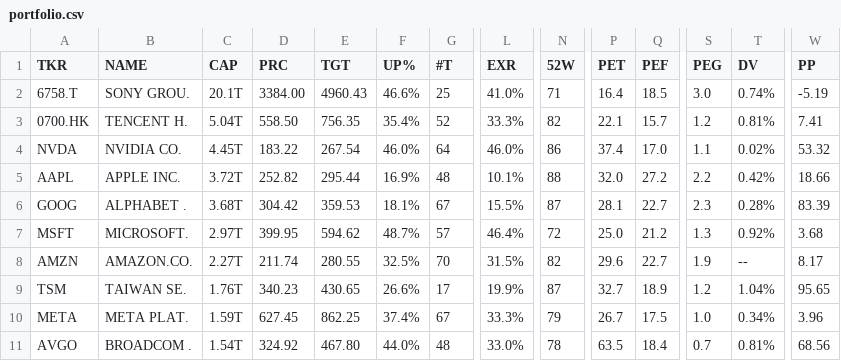
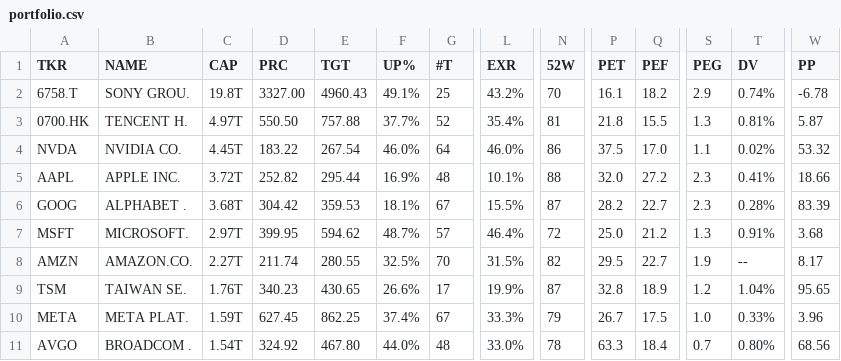
Before and after one commit to weirdapps/etorotrade, a CSV file: yahoofinance/output/portfolio.csv, drawn as a sheet; only a part is shown, gaps mark what is left out; the diff covers the shown part only; the diff names each change by its address in the sheet, - before the commit and + after, or states it on an @@ line.

```diff
--- a/yahoofinance/output/portfolio.csv
+++ b/yahoofinance/output/portfolio.csv
-C2 (CAP): 20.1T
+C2 (CAP): 19.8T
-D2 (PRC): 3384.00
+D2 (PRC): 3327.00
-F2 (UP%): 46.6%
+F2 (UP%): 49.1%
-L2 (EXR): 41.0%
+L2 (EXR): 43.2%
-N2 (52W): 71
+N2 (52W): 70
-P2 (PET): 16.4
+P2 (PET): 16.1
-Q2 (PEF): 18.5
+Q2 (PEF): 18.2
-S2 (PEG): 3.0
+S2 (PEG): 2.9
-W2 (PP): -5.19
+W2 (PP): -6.78
-C3 (CAP): 5.04T
+C3 (CAP): 4.97T
-D3 (PRC): 558.50
+D3 (PRC): 550.50
-E3 (TGT): 756.35
+E3 (TGT): 757.88
-F3 (UP%): 35.4%
+F3 (UP%): 37.7%
-L3 (EXR): 33.3%
+L3 (EXR): 35.4%
-N3 (52W): 82
+N3 (52W): 81
-P3 (PET): 22.1
+P3 (PET): 21.8
-Q3 (PEF): 15.7
+Q3 (PEF): 15.5
-S3 (PEG): 1.2
+S3 (PEG): 1.3
-W3 (PP): 7.41
+W3 (PP): 5.87
-P4 (PET): 37.4
+P4 (PET): 37.5
-S5 (PEG): 2.2
+S5 (PEG): 2.3
-T5 (DV): 0.42%
+T5 (DV): 0.41%
-P6 (PET): 28.1
+P6 (PET): 28.2
-T7 (DV): 0.92%
+T7 (DV): 0.91%
-P8 (PET): 29.6
+P8 (PET): 29.5
-P9 (PET): 32.7
+P9 (PET): 32.8
-T10 (DV): 0.34%
+T10 (DV): 0.33%
-P11 (PET): 63.5
+P11 (PET): 63.3
-T11 (DV): 0.81%
+T11 (DV): 0.80%
```
Also changed, not shown: 51 edited cells elsewhere in this file, 2 other files.
